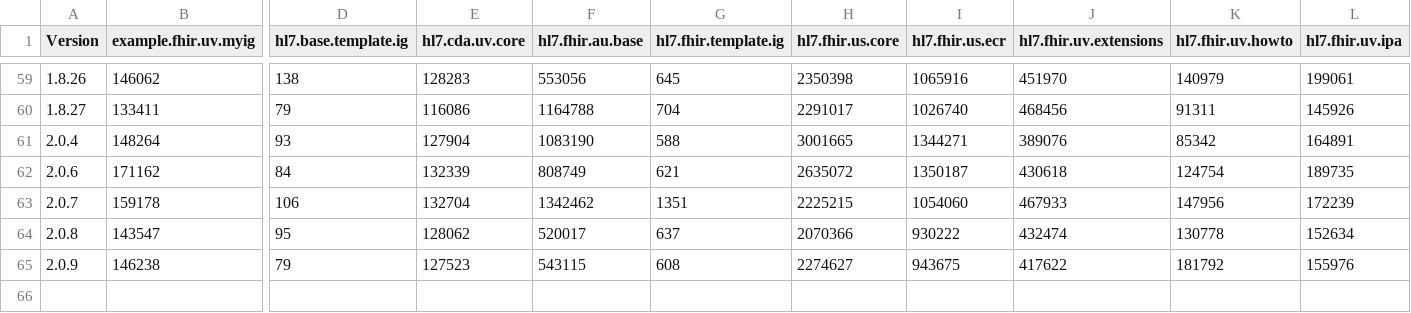
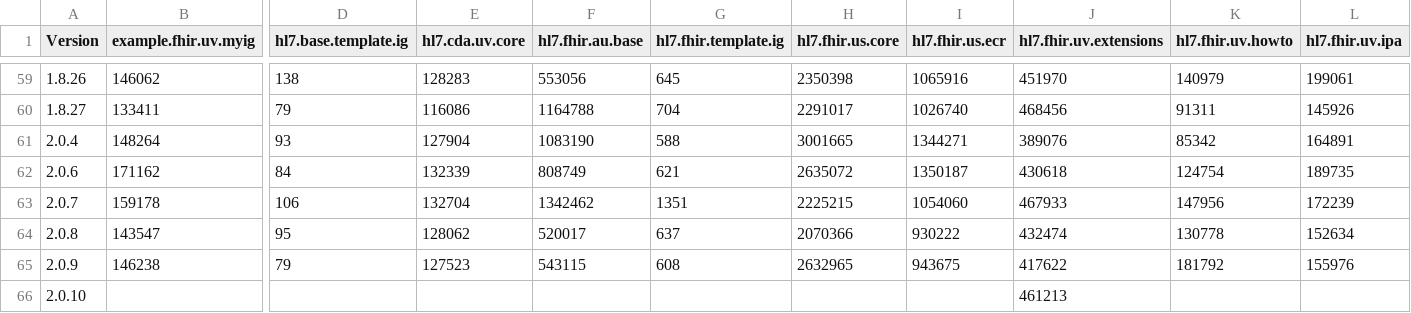
Before and after one commit to HL7/fhir-ig-publisher, a CSV file: test-statistics.csv, drawn as a sheet; only a part is shown, gaps mark what is left out; rows hold the shown columns only; the diff names each change by its address in the sheet, - before the commit and + after, or states it on an @@ line.

```diff
--- a/test-statistics.csv
+++ b/test-statistics.csv
-H65 (hl7.fhir.us.core): 2274627
+H65 (hl7.fhir.us.core): 2632965
+row 66: 2.0.10 |  |  |  |  |  |  |  | 461213
```
Also changed, not shown: 2 other files.
